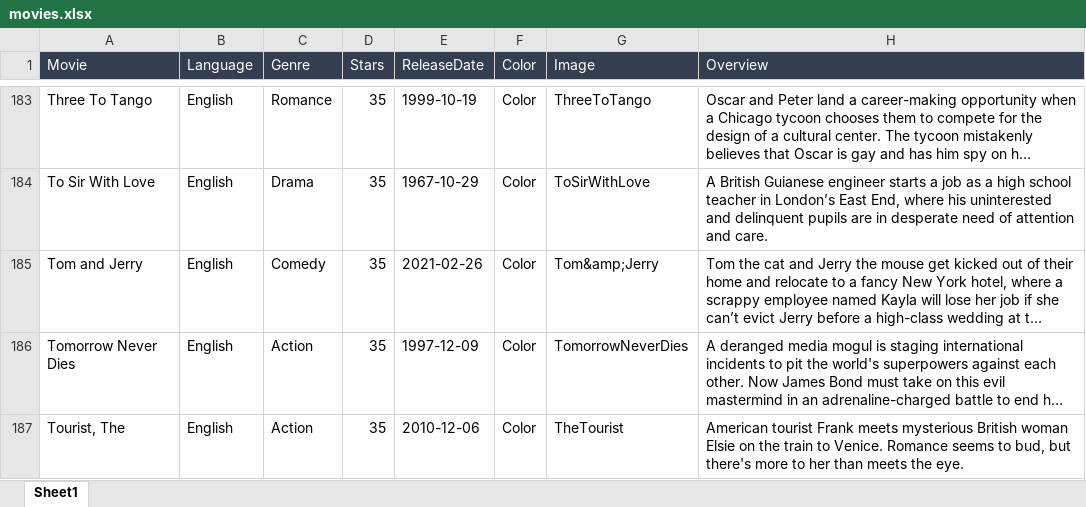
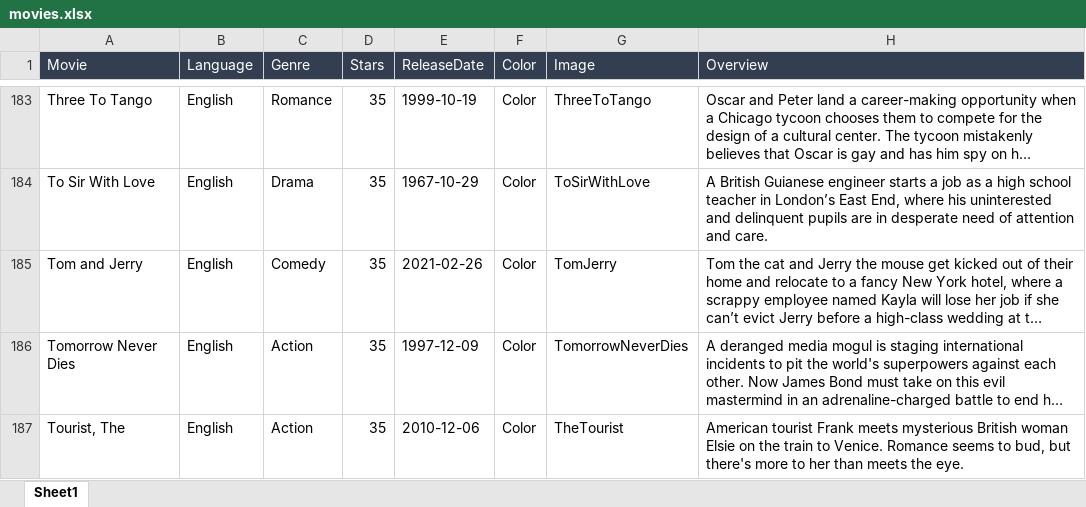
Before and after one commit to shankris/200Movies, an Excel workbook: json/movies.xlsx, sheet Sheet1, drawn as a sheet; only a part is shown, gaps mark what is left out; long unchanged cells end in …; values as stored, in another font and other column widths than the file's, no borders; the diff names each change by its address in the sheet, - before the commit and + after, or states it on an @@ line.

Commit message:
Tom&Jerry fixed

```diff
--- a/json/movies.xlsx (sheet Sheet1)
+++ b/json/movies.xlsx (sheet Sheet1)
-G185 (Image): Tom&amp;Jerry
+G185 (Image): TomJerry
```
Also changed, not shown: 3 other files.
